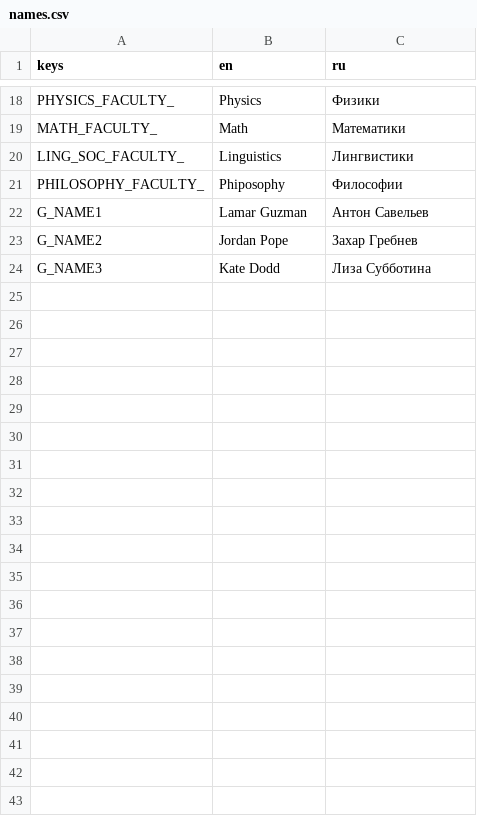
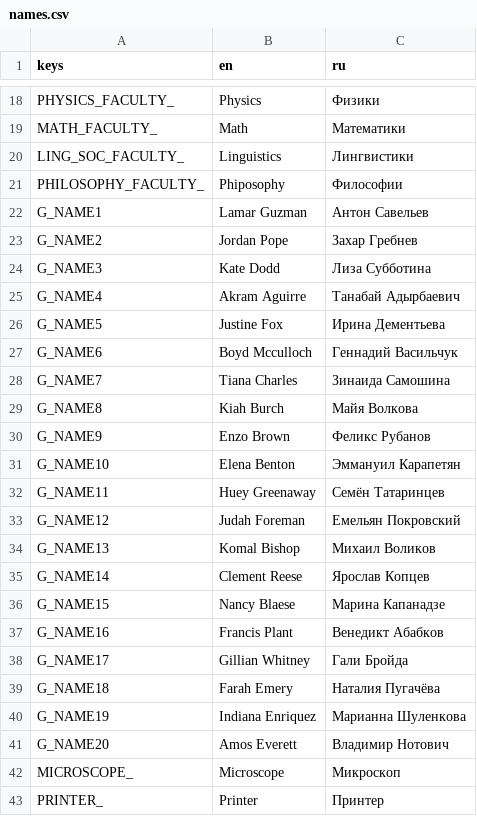
Before and after one commit to VoidDruid/GameOff2021, a CSV file: gamedata/translations/names.csv, drawn as a sheet; only a part is shown, gaps mark what is left out; the diff covers the shown part only.

```diff
--- a/gamedata/translations/names.csv
+++ b/gamedata/translations/names.csv
@@ -24 +24,20 @@ G_NAME2,Jordan Pope,Захар Гребнев
 G_NAME3,Kate Dodd,Лиза Субботина
+G_NAME4,Akram Aguirre,Танабай Адырбаевич
+G_NAME5,Justine Fox,Ирина Дементьева
+G_NAME6,Boyd Mcculloch,Геннадий Васильчук
+G_NAME7,Tiana Charles,Зинаида Самошина
+G_NAME8,Kiah Burch,Майя Волкова
+G_NAME9,Enzo Brown,Феликс Рубанов
+G_NAME10,Elena Benton,"Эммануил Карапетян "
+G_NAME11,Huey Greenaway,Семён Татаринцев
+G_NAME12,Judah Foreman,Емельян Покровский
+G_NAME13,Komal Bishop,Михаил Воликов
+G_NAME14,Clement Reese,Ярослав Копцев
+G_NAME15,Nancy Blaese,Марина Капанадзе
+G_NAME16,Francis Plant,Венедикт Абабков
+G_NAME17,Gillian Whitney,"Гали Бройда "
+G_NAME18,Farah Emery,Наталия Пугачёва
+G_NAME19,Indiana Enriquez,Марианна Шуленкова
+G_NAME20,Amos Everett,Владимир Нотович
+MICROSCOPE_,Microscope,Микроскоп
+PRINTER_,Printer,Принтер
```
Also changed, not shown: 11 added rows elsewhere in this file, gamedata/translations/texts.csv, gamedata/translations/ui.csv, 53 other files.
